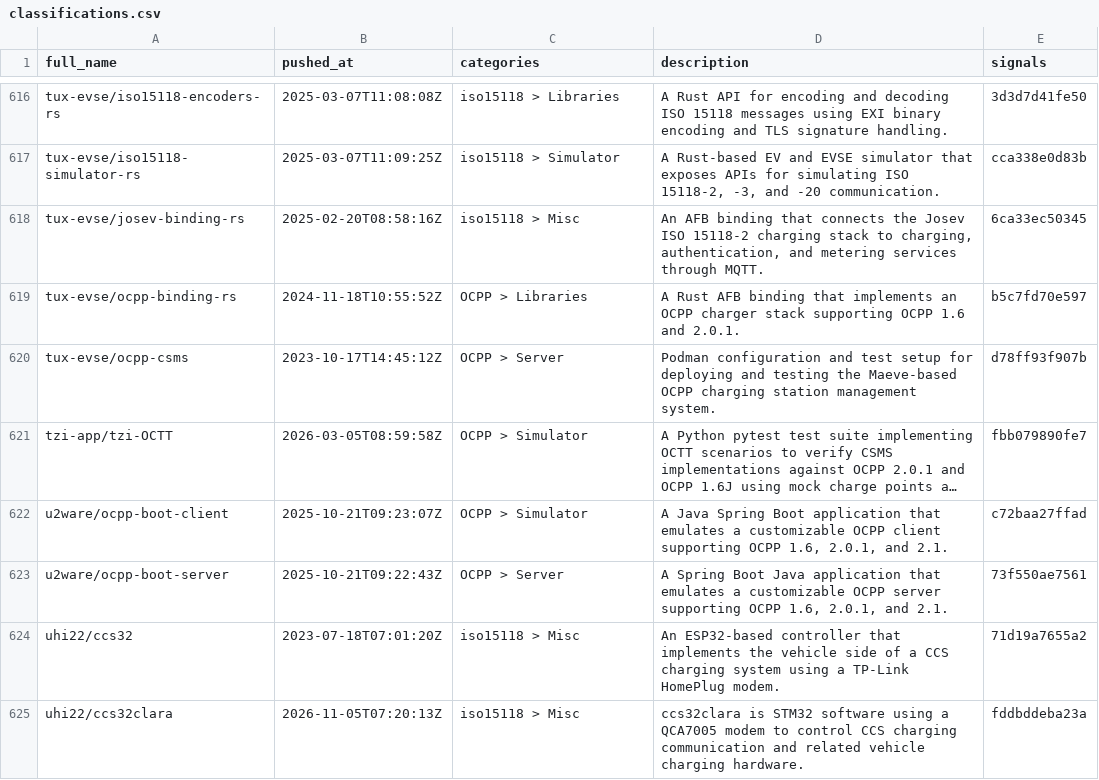
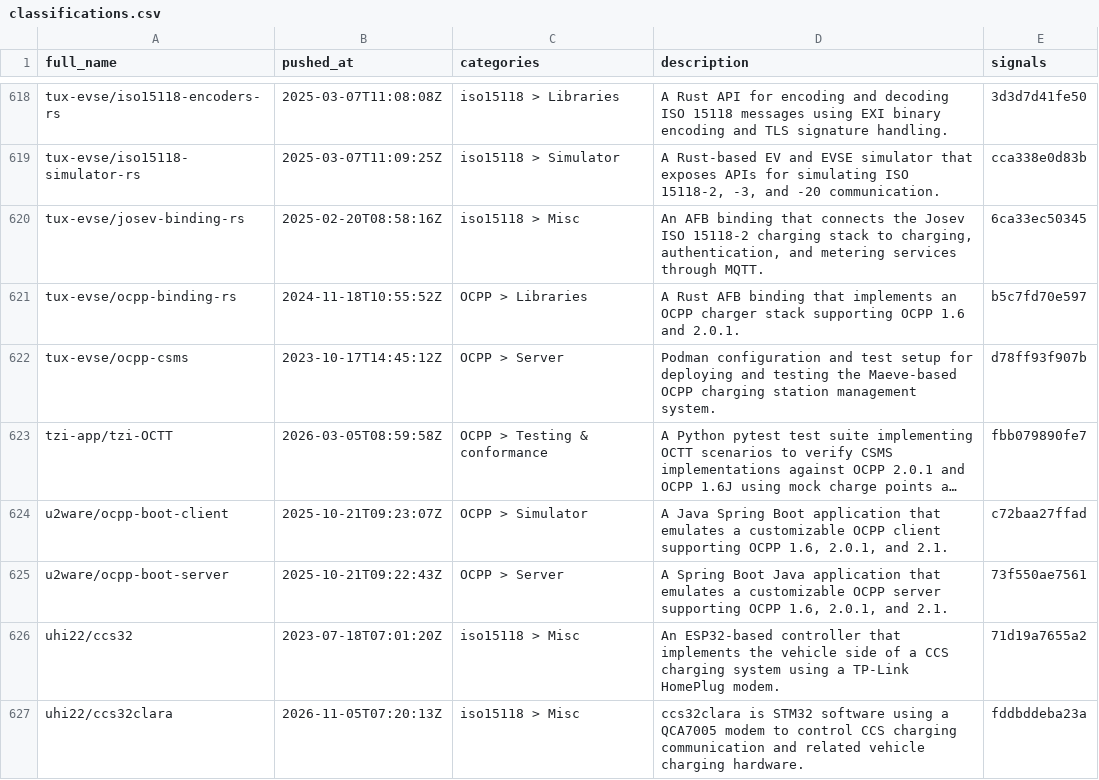
Before and after one commit to juherr/awesome-ev-charging, a CSV file: classifications.csv, drawn as a sheet; only a part is shown, gaps mark what is left out; long unchanged cells end in …; addresses are those after the commit; the diff covers the shown part only; the diff names each change by its address in the sheet, - before the commit and + after, or states it on an @@ line.

```diff
--- a/classifications.csv
+++ b/classifications.csv
-C623 (categories): OCPP > Simulator
+C623 (categories): OCPP > Testing & conformance
```
Also changed, not shown: 3 added rows and 25 edited cells elsewhere in this file, 9 other files.
